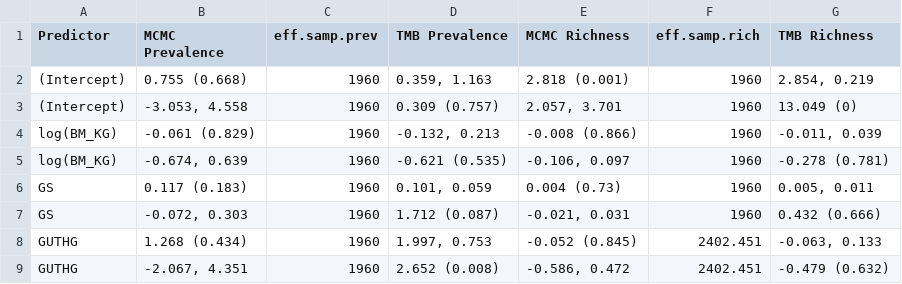
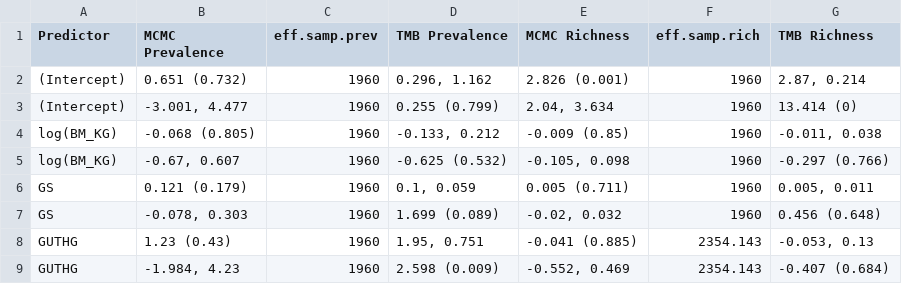
Before and after one commit to gtitcomb/nemabiome_herbivores, a CSV file: docs/2_prev_rich_model_results0.002.csv, drawn as a sheet; only a part is shown; the diff covers the shown part only.

```diff
--- a/docs/2_prev_rich_model_results0.002.csv
+++ b/docs/2_prev_rich_model_results0.002.csv
@@ -1,9 +1,9 @@
 "Predictor","MCMC Prevalence","eff.samp.prev","TMB Prevalence","MCMC Richness","eff.samp.rich","TMB Richness"
-"(Intercept)","0.755 (0.668)",1960,"0.359, 1.163","2.818 (0.001)",1960,"2.854, 0.219"
-"(Intercept)","-3.053, 4.558",1960,"0.309 (0.757)","2.057, 3.701",1960,"13.049 (0)"
-"log(BM_KG)","-0.061 (0.829)",1960,"-0.132, 0.213","-0.008 (0.866)",1960,"-0.011, 0.039"
-"log(BM_KG)","-0.674, 0.639",1960,"-0.621 (0.535)","-0.106, 0.097",1960,"-0.278 (0.781)"
-"GS","0.117 (0.183)",1960,"0.101, 0.059","0.004 (0.73)",1960,"0.005, 0.011"
-"GS","-0.072, 0.303",1960,"1.712 (0.087)","-0.021, 0.031",1960,"0.432 (0.666)"
-"GUTHG","1.268 (0.434)",1960,"1.997, 0.753","-0.052 (0.845)",2402.451,"-0.063, 0.133"
-"GUTHG","-2.067, 4.351",1960,"2.652 (0.008)","-0.586, 0.472",2402.451,"-0.479 (0.632)"
+"(Intercept)","0.651 (0.732)",1960,"0.296, 1.162","2.826 (0.001)",1960,"2.87, 0.214"
+"(Intercept)","-3.001, 4.477",1960,"0.255 (0.799)","2.04, 3.634",1960,"13.414 (0)"
+"log(BM_KG)","-0.068 (0.805)",1960,"-0.133, 0.212","-0.009 (0.85)",1960,"-0.011, 0.038"
+"log(BM_KG)","-0.67, 0.607",1960,"-0.625 (0.532)","-0.105, 0.098",1960,"-0.297 (0.766)"
+"GS","0.121 (0.179)",1960,"0.1, 0.059","0.005 (0.711)",1960,"0.005, 0.011"
+"GS","-0.078, 0.303",1960,"1.699 (0.089)","-0.02, 0.032",1960,"0.456 (0.648)"
+"GUTHG","1.23 (0.43)",1960,"1.95, 0.751","-0.041 (0.885)",2354.143,"-0.053, 0.13"
+"GUTHG","-1.984, 4.23",1960,"2.598 (0.009)","-0.552, 0.469",2354.143,"-0.407 (0.684)"
```
Also changed, not shown: 4 added rows, 4 removed rows and 14 edited cells elsewhere in this file, docs/2_prev_rich_model_results0.02.csv, docs/4_pd_sesPD_model_results0.002.csv, 28 other files.
